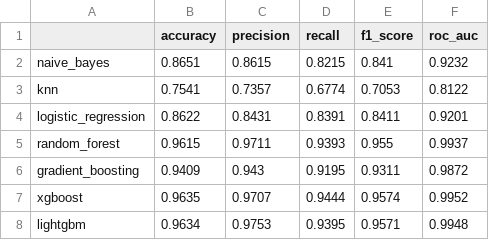
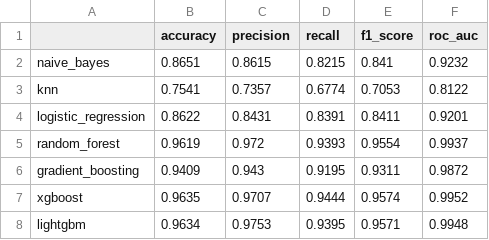
Before and after one commit to cojulieanne/d9f4b60ba0c3e8f72f9b10721c588ff2e909d163ec13825591a283675158d548_airline_passenger_satisfaction, a CSV file: results/default_binary_models_results.csv, drawn as a sheet.

Commit message:
Model and Results

```diff
--- a/results/default_binary_models_results.csv
+++ b/results/default_binary_models_results.csv
@@ -4,3 +4,3 @@ knn,0.7541,0.7357,0.6774,0.7053,0.8122
 logistic_regression,0.8622,0.8431,0.8391,0.8411,0.9201
-random_forest,0.9615,0.9711,0.9393,0.955,0.9937
+random_forest,0.9619,0.972,0.9393,0.9554,0.9937
 gradient_boosting,0.9409,0.943,0.9195,0.9311,0.9872
```
Also changed, not shown: 6 other files.
